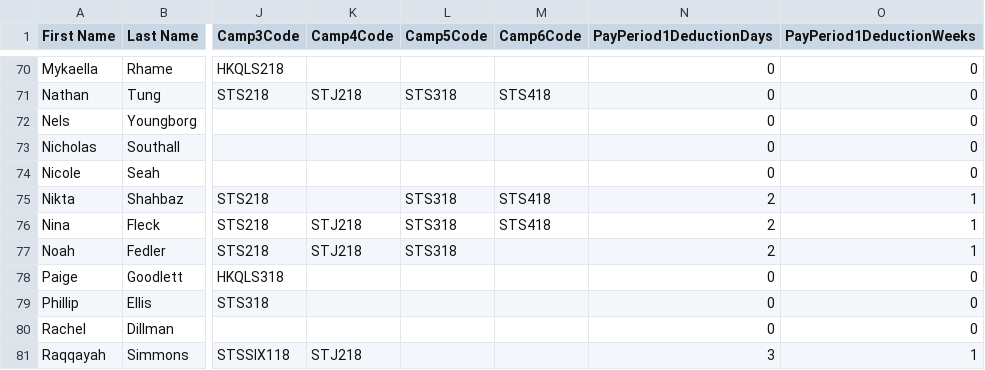
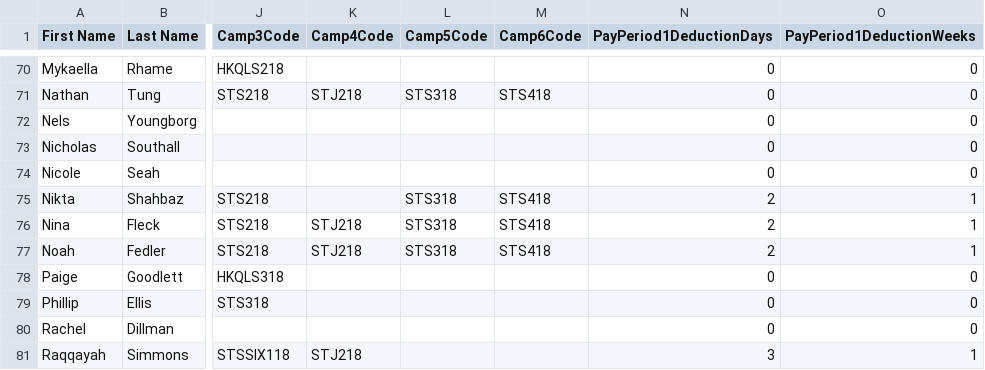
Before and after one commit to QLN-SuperCamp/Payroll, a CSV file: admin/2018staff.csv, drawn as a sheet; only a part is shown, gaps mark what is left out; the diff covers the shown part only; the diff names each change by its address in the sheet, - before the commit and + after, or states it on an @@ line.

Commit message:
Chore: Updated CSV file for CA Salary - Pay Period 3

```diff
--- a/admin/2018staff.csv
+++ b/admin/2018staff.csv
-M77 (Camp6Code): (empty)
+M77 (Camp6Code): STS418
```
Also changed, not shown: 47 edited cells elsewhere in this file.
